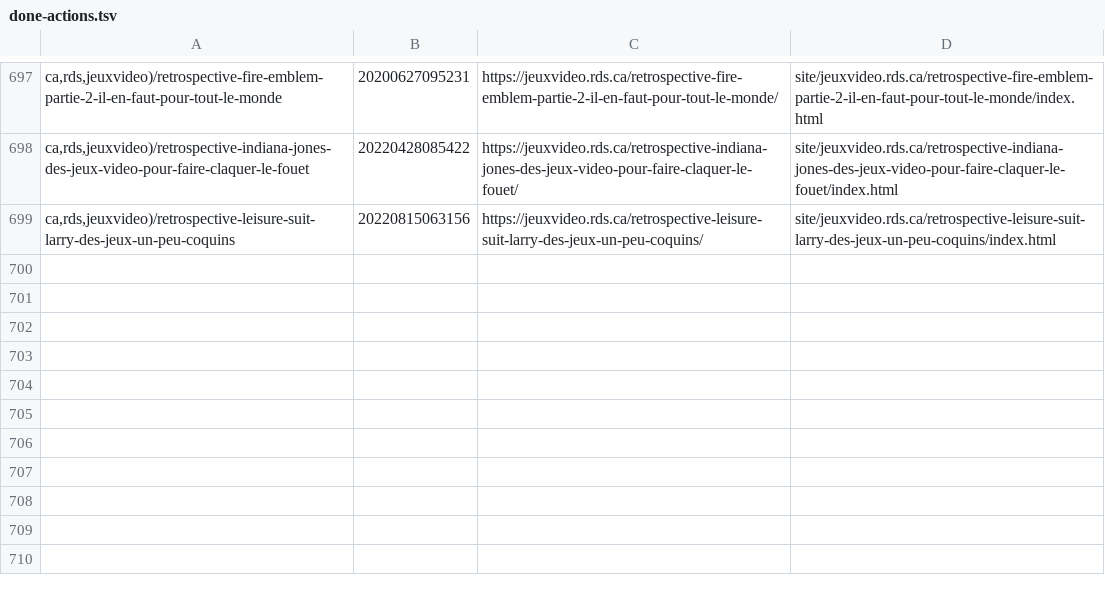
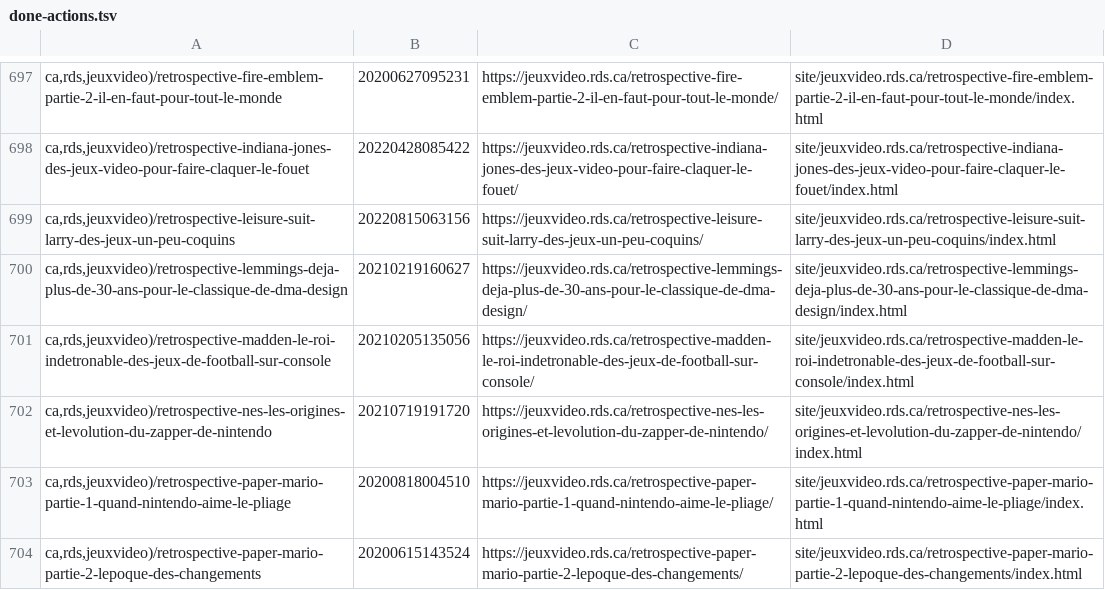
Before and after one commit to mjramos86/archiveRDSV, a TSV file: state/done-actions.tsv, drawn as a sheet; only a part is shown, gaps mark what is left out.

```diff
--- a/state/done-actions.tsv
+++ b/state/done-actions.tsv
@@ -699 +699,6 @@ ca,rds,jeuxvideo)/retrospective-indiana-jones-des-jeux-video-pour-faire-claquer-
 ca,rds,jeuxvideo)/retrospective-leisure-suit-larry-des-jeux-un-peu-coquins	20220815063156	https://jeuxvideo.rds.ca/retrospective-leisure-suit-larry-des-jeux-un-peu-coquins/	site/jeuxvideo.rds.ca/retrospective-leisure-suit-larry-des-jeux-un-peu-coquins/index.html
+ca,rds,jeuxvideo)/retrospective-lemmings-deja-plus-de-30-ans-pour-le-classique-de-dma-design	20210219160627	https://jeuxvideo.rds.ca/retrospective-lemmings-deja-plus-de-30-ans-pour-le-classique-de-dma-design/	site/jeuxvideo.rds.ca/retrospective-lemmings-deja-plus-de-30-ans-pour-le-classique-de-dma-design/index.html
+ca,rds,jeuxvideo)/retrospective-madden-le-roi-indetronable-des-jeux-de-football-sur-console	20210205135056	https://jeuxvideo.rds.ca/retrospective-madden-le-roi-indetronable-des-jeux-de-football-sur-console/	site/jeuxvideo.rds.ca/retrospective-madden-le-roi-indetronable-des-jeux-de-football-sur-console/index.html
+ca,rds,jeuxvideo)/retrospective-nes-les-origines-et-levolution-du-zapper-de-nintendo	20210719191720	https://jeuxvideo.rds.ca/retrospective-nes-les-origines-et-levolution-du-zapper-de-nintendo/	site/jeuxvideo.rds.ca/retrospective-nes-les-origines-et-levolution-du-zapper-de-nintendo/index.html
+ca,rds,jeuxvideo)/retrospective-paper-mario-partie-1-quand-nintendo-aime-le-pliage	20200818004510	https://jeuxvideo.rds.ca/retrospective-paper-mario-partie-1-quand-nintendo-aime-le-pliage/	site/jeuxvideo.rds.ca/retrospective-paper-mario-partie-1-quand-nintendo-aime-le-pliage/index.html
+ca,rds,jeuxvideo)/retrospective-paper-mario-partie-2-lepoque-des-changements	20200615143524	https://jeuxvideo.rds.ca/retrospective-paper-mario-partie-2-lepoque-des-changements/	site/jeuxvideo.rds.ca/retrospective-paper-mario-partie-2-lepoque-des-changements/index.html
```
